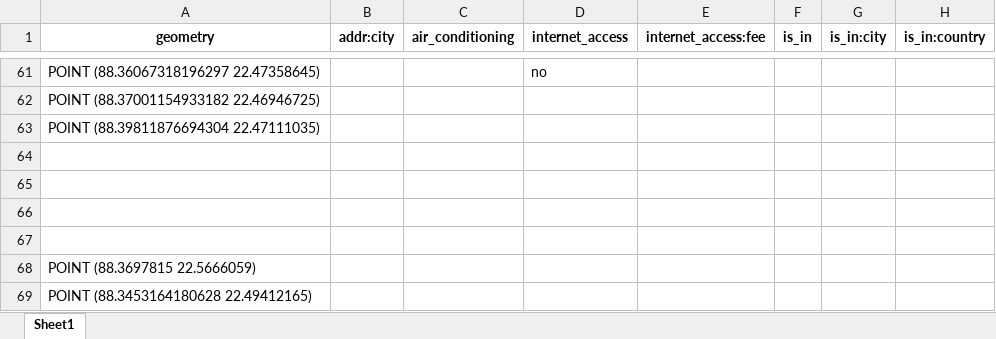
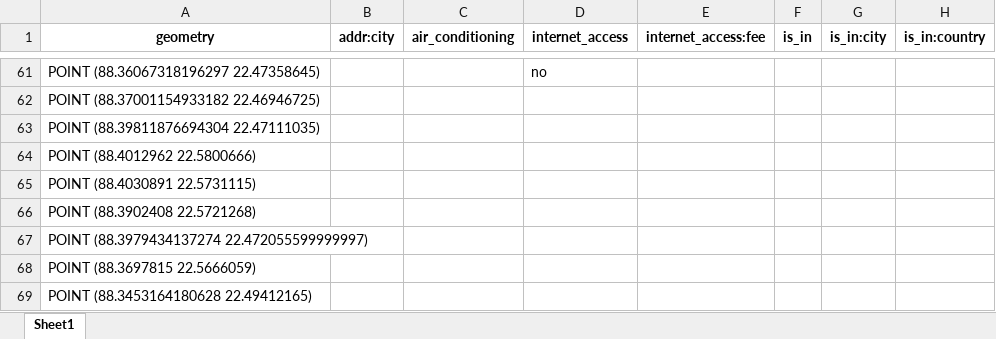
Before and after one commit to shreyanspeaking-arch/Urban-Mobility-Geographic-Information-Systems, an Excel workbook: Railway_Stations_in_Kolkata.xlsx, sheet Sheet1, drawn as a sheet; only a part is shown, gaps mark what is left out; values as stored, in another font and other column widths than the file's, no borders; the diff names each change by its address in the sheet, - before the commit and + after, or states it on an @@ line.

```diff
--- a/Railway_Stations_in_Kolkata.xlsx (sheet Sheet1)
+++ b/Railway_Stations_in_Kolkata.xlsx (sheet Sheet1)
-A64 (geometry): (empty)
+A64 (geometry): POINT (88.4012962 22.5800666)
-A65 (geometry): (empty)
+A65 (geometry): POINT (88.4030891 22.5731115)
-A66 (geometry): (empty)
+A66 (geometry): POINT (88.3902408 22.5721268)
-A67 (geometry): (empty)
+A67 (geometry): POINT (88.3979434137274 22.472055599999997)
```
Also changed, not shown: Railway_Stations_in_Mumbai.xlsx, 2 other files.
